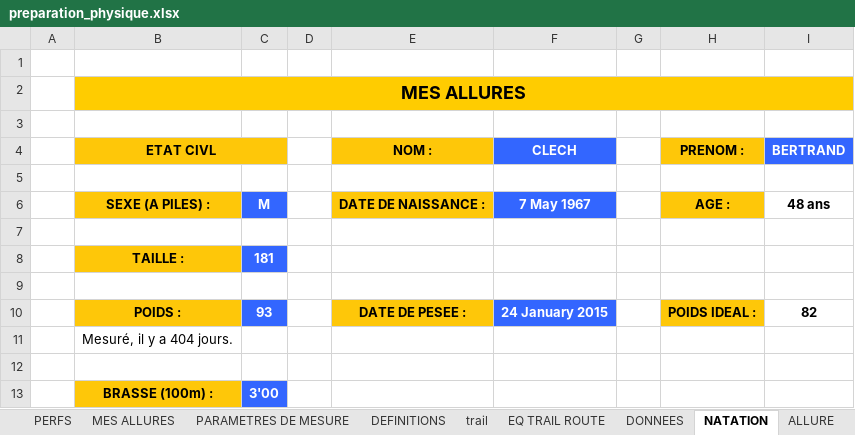
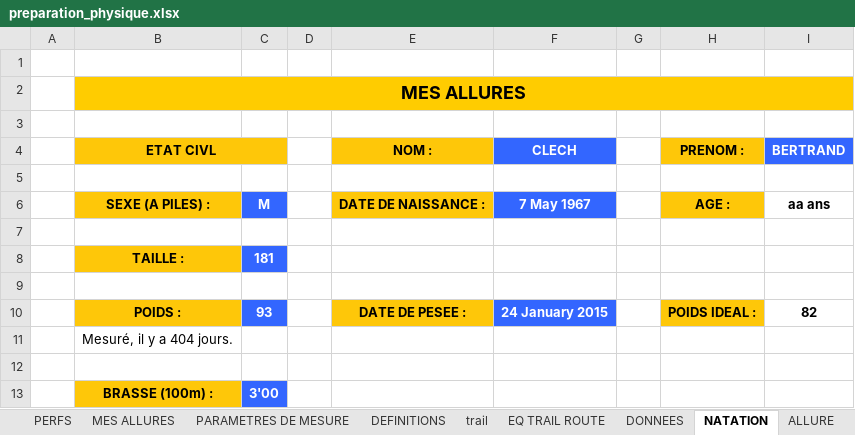
Before and after one commit to renesenses/my-running, an Excel workbook: EXCEL/preparation_physique.xlsx, sheet NATATION, drawn as a sheet; values as stored, in another font and other column widths than the file's, no borders; the diff names each change by its address in the sheet, - before the commit and + after, or states it on an @@ line.

```diff
--- a/EXCEL/preparation_physique.xlsx (sheet NATATION)
+++ b/EXCEL/preparation_physique.xlsx (sheet NATATION)
-I6 (BERTRAND): 48 ans
+I6 (BERTRAND): aa ans
```
Also changed, not shown: sheet SORTIES 2016, sheet MATERIEL, sheet ALLURE, sheet DONNEES.
